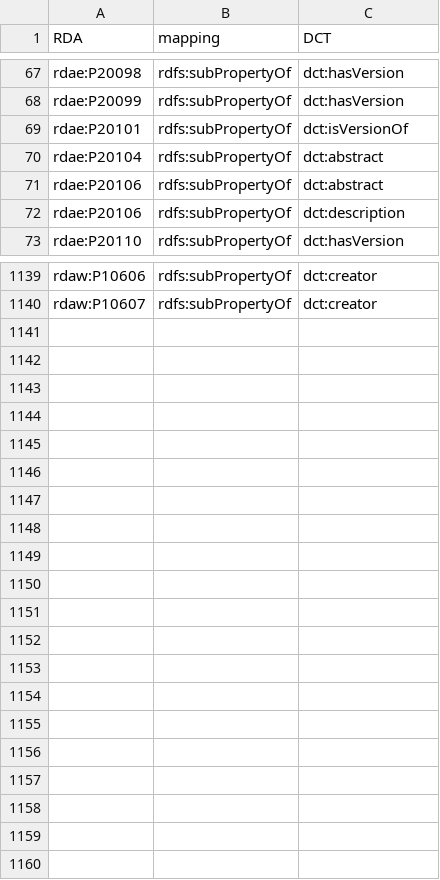
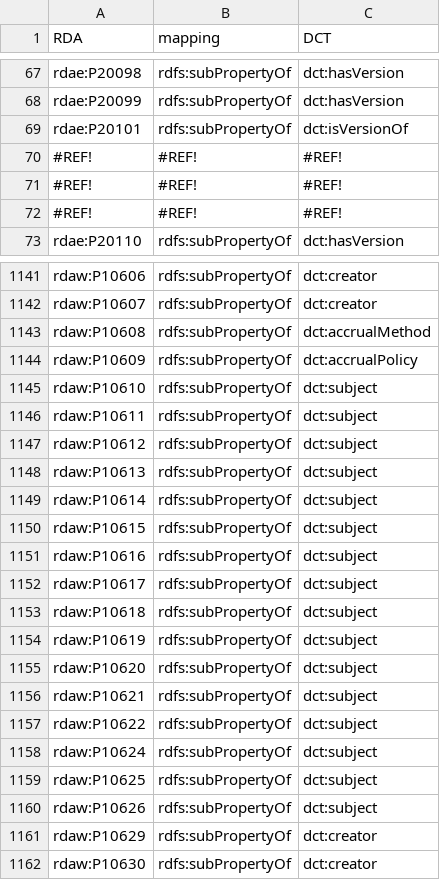
Before and after one commit to RDARegistry/RDA-Vocabularies, a CSV file: csv/Maps/mapRDA2DCT.csv, drawn as a sheet; only a part is shown, gaps mark what is left out; the diff covers the shown part only.

```diff
--- a/csv/Maps/mapRDA2DCT.csv
+++ b/csv/Maps/mapRDA2DCT.csv
@@ -69,5 +69,5 @@ rdae:P20099,rdfs:subPropertyOf,dct:hasVersion
 rdae:P20101,rdfs:subPropertyOf,dct:isVersionOf
-rdae:P20104,rdfs:subPropertyOf,dct:abstract
-rdae:P20106,rdfs:subPropertyOf,dct:abstract
-rdae:P20106,rdfs:subPropertyOf,dct:description
+#REF!,#REF!,#REF!
+#REF!,#REF!,#REF!
+#REF!,#REF!,#REF!
 rdae:P20110,rdfs:subPropertyOf,dct:hasVersion
@@ -1140 +1142,21 @@ rdaw:P10606,rdfs:subPropertyOf,dct:creator
 rdaw:P10607,rdfs:subPropertyOf,dct:creator
+rdaw:P10608,rdfs:subPropertyOf,dct:accrualMethod
+rdaw:P10609,rdfs:subPropertyOf,dct:accrualPolicy
+rdaw:P10610,rdfs:subPropertyOf,dct:subject
+rdaw:P10611,rdfs:subPropertyOf,dct:subject
+rdaw:P10612,rdfs:subPropertyOf,dct:subject
+rdaw:P10613,rdfs:subPropertyOf,dct:subject
+rdaw:P10614,rdfs:subPropertyOf,dct:subject
+rdaw:P10615,rdfs:subPropertyOf,dct:subject
+rdaw:P10616,rdfs:subPropertyOf,dct:subject
+rdaw:P10617,rdfs:subPropertyOf,dct:subject
+rdaw:P10618,rdfs:subPropertyOf,dct:subject
+rdaw:P10619,rdfs:subPropertyOf,dct:subject
+rdaw:P10620,rdfs:subPropertyOf,dct:subject
+rdaw:P10621,rdfs:subPropertyOf,dct:subject
+rdaw:P10622,rdfs:subPropertyOf,dct:subject
+rdaw:P10624,rdfs:subPropertyOf,dct:subject
+rdaw:P10625,rdfs:subPropertyOf,dct:subject
+rdaw:P10626,rdfs:subPropertyOf,dct:subject
+rdaw:P10629,rdfs:subPropertyOf,dct:creator
+rdaw:P10630,rdfs:subPropertyOf,dct:creator
```
Also changed, not shown: 7 added rows and 5 removed rows elsewhere in this file, csv/Aligns/alignRDA2DCT.csv, 3 other files.
